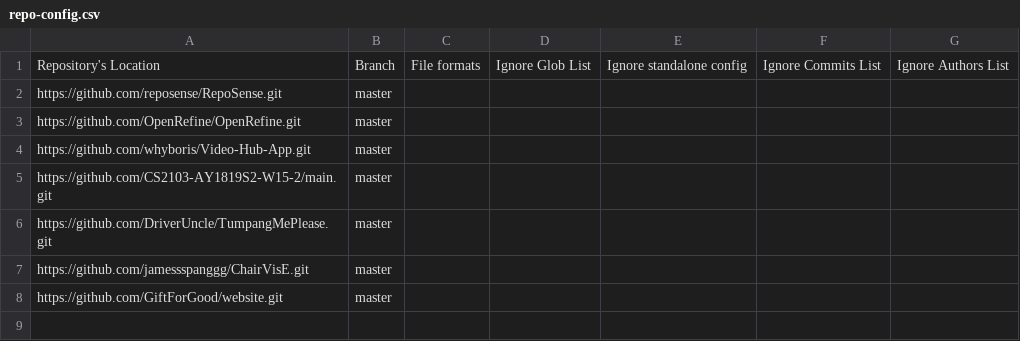
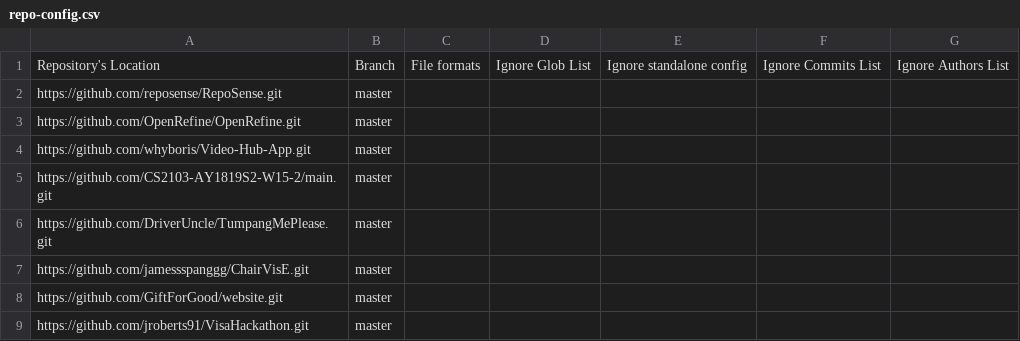
Before and after one commit to jamessspanggg/OpenSourceContribution, a CSV file: configs/repo-config.csv, drawn as a sheet.

```diff
--- a/configs/repo-config.csv
+++ b/configs/repo-config.csv
@@ -8 +8,2 @@ https://github.com/jamessspanggg/ChairVisE.git,master,,,,,
 https://github.com/GiftForGood/website.git,master,,,,,
+https://github.com/jroberts91/VisaHackathon.git,master,,,,,
```
Also changed, not shown: configs/author-config.csv.
